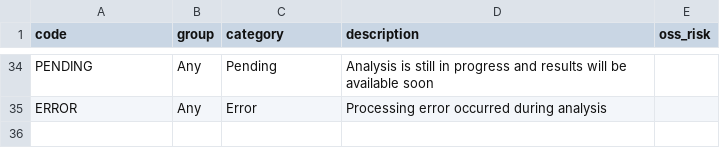
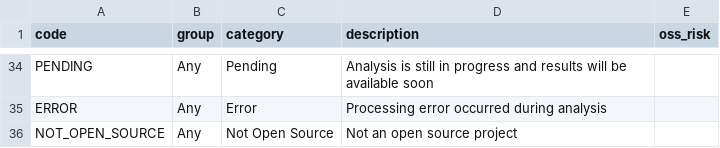
Before and after one commit to openteamsinc/opensourcescore.dev, a CSV file: score/notes/notes.csv, drawn as a sheet; only a part is shown, gaps mark what is left out; the diff names each change by its address in the sheet, - before the commit and + after, or states it on an @@ line.

Commit message:
added not open source

```diff
--- a/score/notes/notes.csv
+++ b/score/notes/notes.csv
+row 36: NOT_OPEN_SOURCE | Any | Not Open Source | Not an open source project
```
Also changed, not shown: 2 other files.
